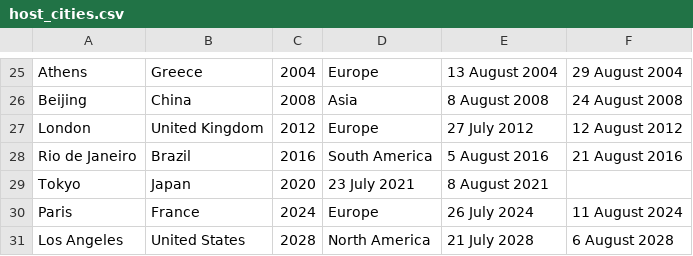
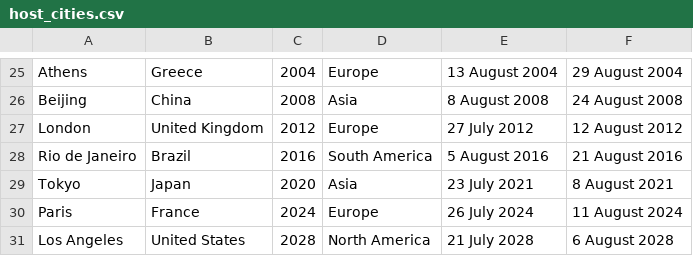
Before and after one commit to tugraz-isds/datasets, a CSV file: summer_olympics/host_cities.csv, drawn as a sheet; only a part is shown, gaps mark what is left out.

Commit message:
Fix host cities (missing continent column)

```diff
--- a/summer_olympics/host_cities.csv
+++ b/summer_olympics/host_cities.csv
@@ -28,3 +28,3 @@ London,United Kingdom,2012,Europe,27 July 2012,12 August 2012
 Rio de Janeiro,Brazil,2016,South America,5 August 2016,21 August 2016 	
-Tokyo,Japan,2020,23 July 2021,8 August 2021
+Tokyo,Japan,2020,Asia,23 July 2021,8 August 2021
 Paris,France,2024,Europe,26 July 2024,11 August 2024 	
```
